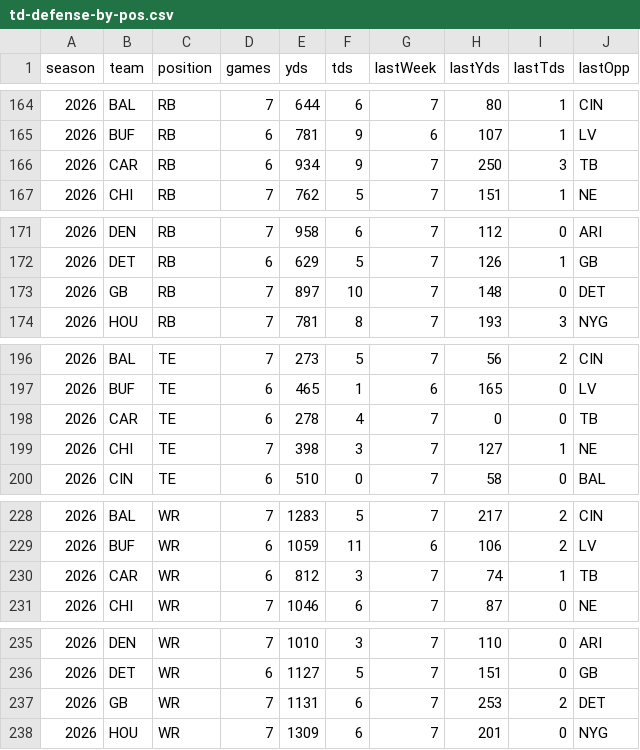
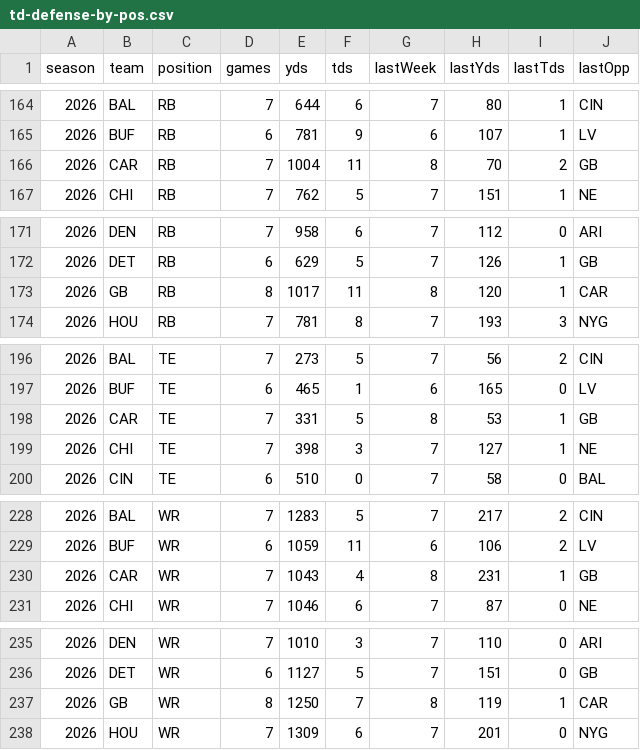
Before and after one commit to comitest22/fantasy-draft-lab, a CSV file: data/enrichment/td-defense-by-pos.csv, drawn as a sheet; only a part is shown, gaps mark what is left out; the diff covers the shown part only.

```diff
--- a/data/enrichment/td-defense-by-pos.csv
+++ b/data/enrichment/td-defense-by-pos.csv
@@ -165,3 +165,3 @@ season,team,position,games,yds,tds,lastWeek,lastYds,lastTds,lastOpp
 2026,BUF,RB,6,781,9,6,107,1,LV
-2026,CAR,RB,6,934,9,7,250,3,TB
+2026,CAR,RB,7,1004,11,8,70,2,GB
 2026,CHI,RB,7,762,5,7,151,1,NE
@@ -172,3 +172,3 @@ season,team,position,games,yds,tds,lastWeek,lastYds,lastTds,lastOpp
 2026,DET,RB,6,629,5,7,126,1,GB
-2026,GB,RB,7,897,10,7,148,0,DET
+2026,GB,RB,8,1017,11,8,120,1,CAR
 2026,HOU,RB,7,781,8,7,193,3,NYG
@@ -197,3 +197,3 @@ season,team,position,games,yds,tds,lastWeek,lastYds,lastTds,lastOpp
 2026,BUF,TE,6,465,1,6,165,0,LV
-2026,CAR,TE,6,278,4,7,0,0,TB
+2026,CAR,TE,7,331,5,8,53,1,GB
 2026,CHI,TE,7,398,3,7,127,1,NE
@@ -229,3 +229,3 @@ season,team,position,games,yds,tds,lastWeek,lastYds,lastTds,lastOpp
 2026,BUF,WR,6,1059,11,6,106,2,LV
-2026,CAR,WR,6,812,3,7,74,1,TB
+2026,CAR,WR,7,1043,4,8,231,1,GB
 2026,CHI,WR,7,1046,6,7,87,0,NE
@@ -236,3 +236,3 @@ season,team,position,games,yds,tds,lastWeek,lastYds,lastTds,lastOpp
 2026,DET,WR,6,1127,5,7,151,0,GB
-2026,GB,WR,7,1131,6,7,253,2,DET
+2026,GB,WR,8,1250,7,8,119,1,CAR
 2026,HOU,WR,7,1309,6,7,201,0,NYG
```
Also changed, not shown: 13 edited cells elsewhere in this file, data/enrichment/espn-depth-2026.csv, data/enrichment/fantasy-points.csv, 12 other files.
